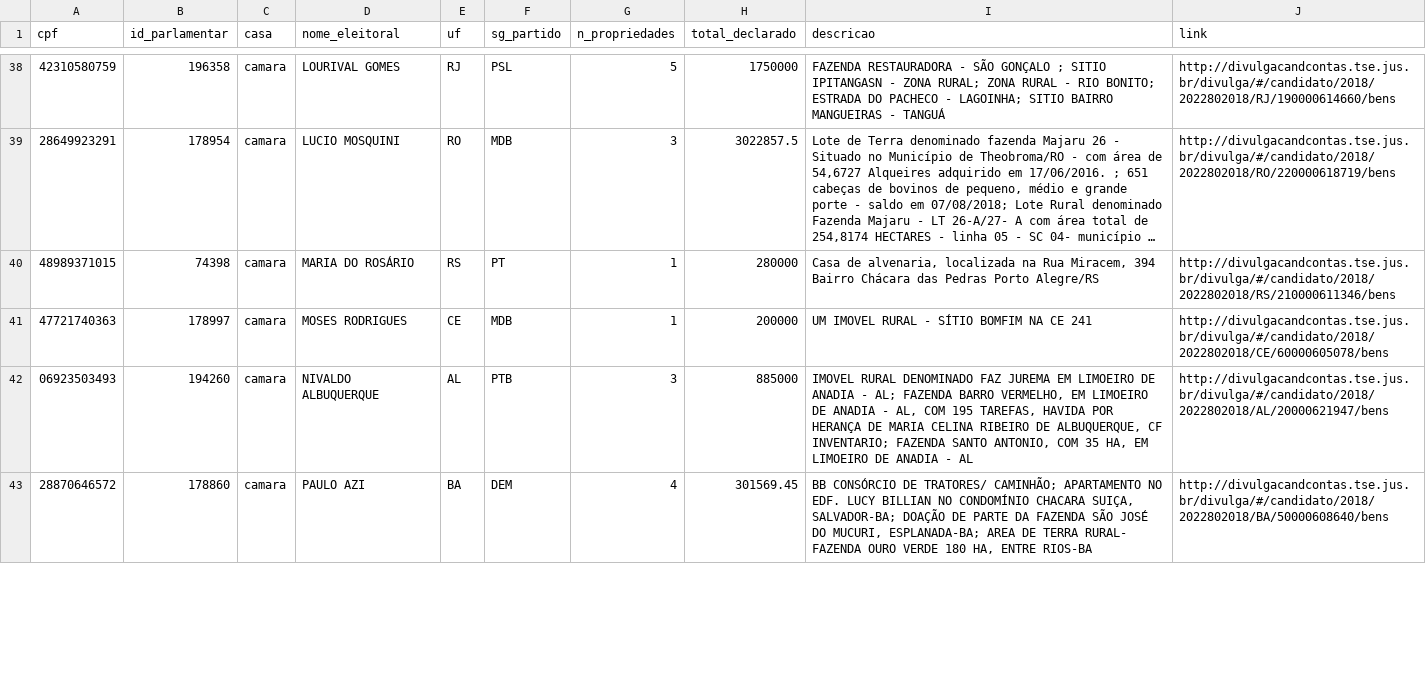
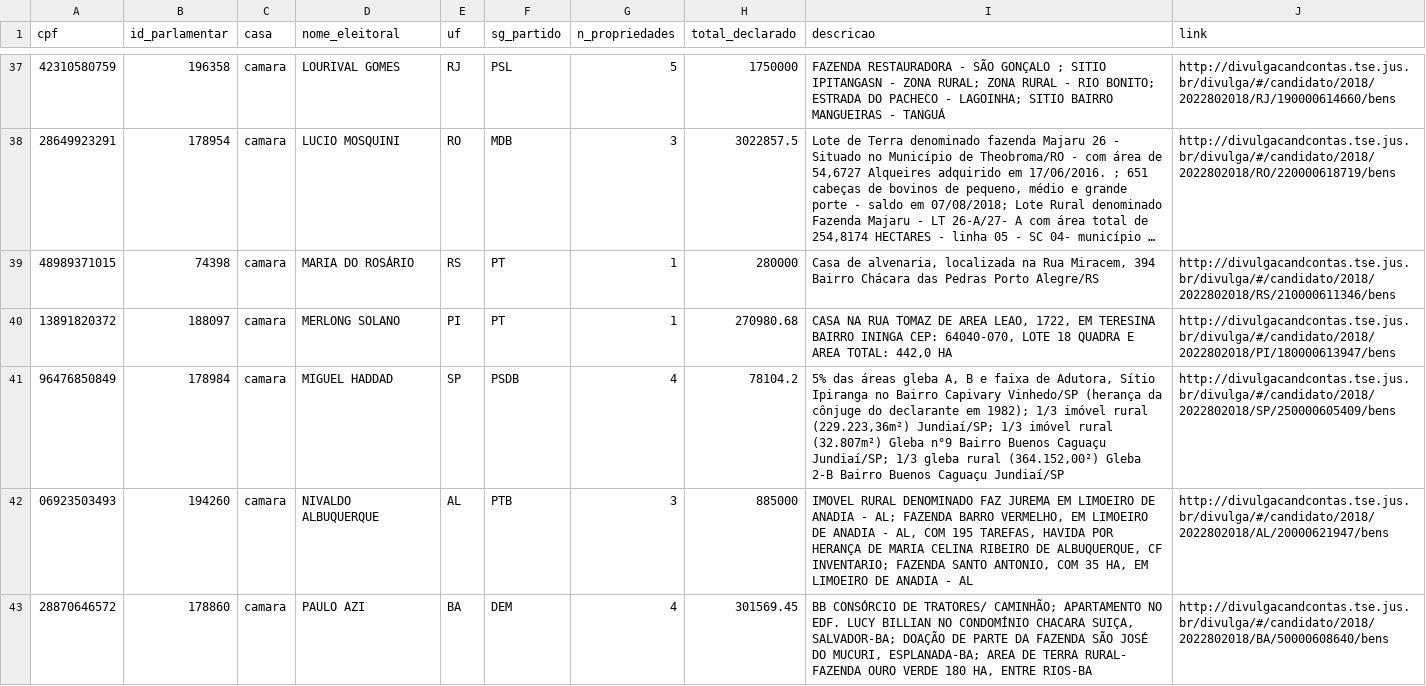
Before and after one commit to parlametria/perfil-parlamentar-dados, a CSV file: parlametria/raw_data/patrimonio/propriedades_rurais.csv, drawn as a sheet; only a part is shown, gaps mark what is left out; long unchanged cells end in …; the diff covers the shown part only.

```diff
--- a/parlametria/raw_data/patrimonio/propriedades_rurais.csv
+++ b/parlametria/raw_data/patrimonio/propriedades_rurais.csv
@@ -41 +40,2 @@ cpf,id_parlamentar,casa,nome_eleitoral,uf,sg_partido,n_propriedades,total_declar
-47721740363,178997,camara,MOSES RODRIGUES,CE,MDB,1,200000,UM IMOVEL RURAL - SÍTIO BOMFIM NA CE 241,http://divulgacandcontas.tse.jus.br/divulga/#/candidato/2018/2022802018/CE/60000605078/bens
+"13891820372",188097,"camara","MERLONG SOLANO","PI","PT",1,270980.68,"CASA NA RUA TOMAZ DE AREA LEAO, 1722, EM TERESINA BAIRRO ININGA CEP: 64040-070, LOTE 18 QUADRA E AREA TOTAL: 442,0 HA","http://divulgacandcontas.tse.jus.br/divulga/#/candidato/2018/2022802018/PI/180000613947/bens"
+"96476850849",178984,"camara","MIGUEL HADDAD","SP","PSDB",4,78104.2,"5% das áreas gleba A, B e faixa de Adutora, Sítio Ipiranga no Bairro Capivary Vinhedo/SP (herança da cônjuge do declarante em 1982); 1/3 imóvel rural (229.223,36m²) Jundiaí/SP; 1/3 imóvel rural (32.807m²) Gleba n°9 Bairro Buenos Caguaçu Jundiaí/SP; 1/3 gleba rural (364.152,00²) Gleba 2-B Bairro Buenos Caguaçu Jundiaí/SP","http://divulgacandcontas.tse.jus.br/divulga/#/candidato/2018/2022802018/SP/250000605409/bens"
```
Also changed, not shown: 3 removed rows and 5 edited cells elsewhere in this file, parlametria/raw_data/articulacoes/articulacoes_com_ambientalistas.csv, parlametria/raw_data/cargos_politicos/historico_parlamentares_cargos_politicos.csv, 10 other files.
